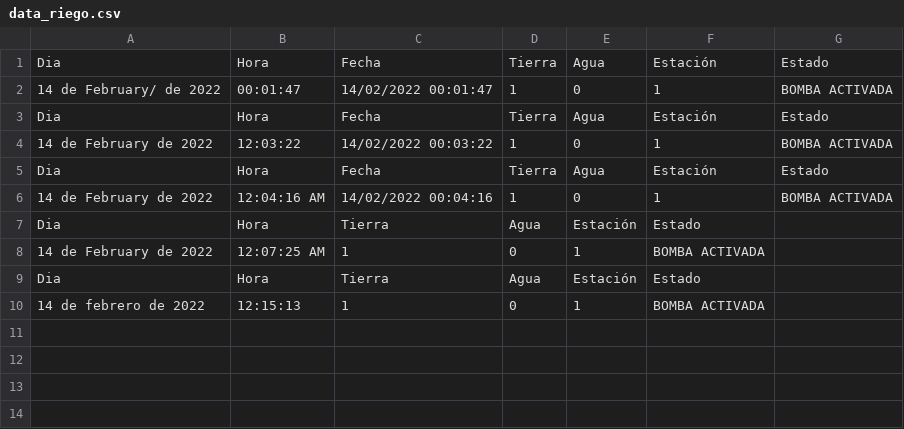
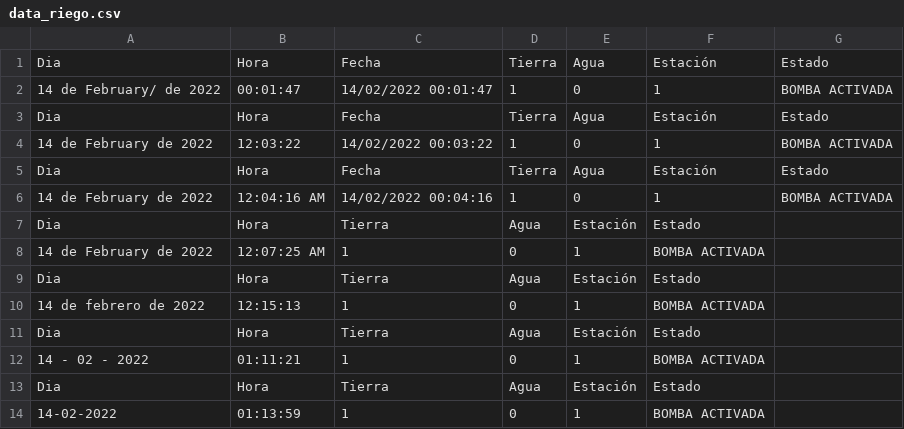
Before and after one commit to Rafa1104/proyecto-riego, a CSV file: 4PROTOTIPO/data_riego.csv, drawn as a sheet.

Commit message:
Update data_riego.csv

```diff
--- a/4PROTOTIPO/data_riego.csv
+++ b/4PROTOTIPO/data_riego.csv
@@ -10 +10,5 @@ Dia,Hora,Tierra,Agua,Estación,Estado
 14 de febrero de 2022,12:15:13 ,1,0,1,BOMBA ACTIVADA
+Dia,Hora,Tierra,Agua,Estación,Estado
+14 - 02 - 2022,01:11:21 ,1,0,1,BOMBA ACTIVADA
+Dia,Hora,Tierra,Agua,Estación,Estado
+14-02-2022,01:13:59 ,1,0,1,BOMBA ACTIVADA
```
